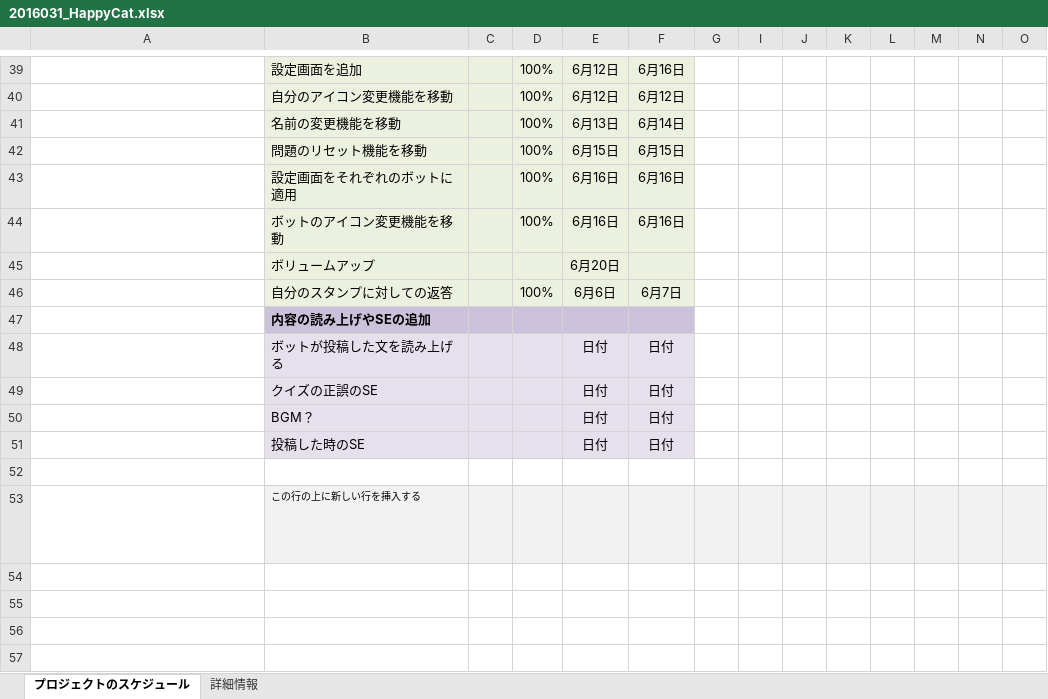
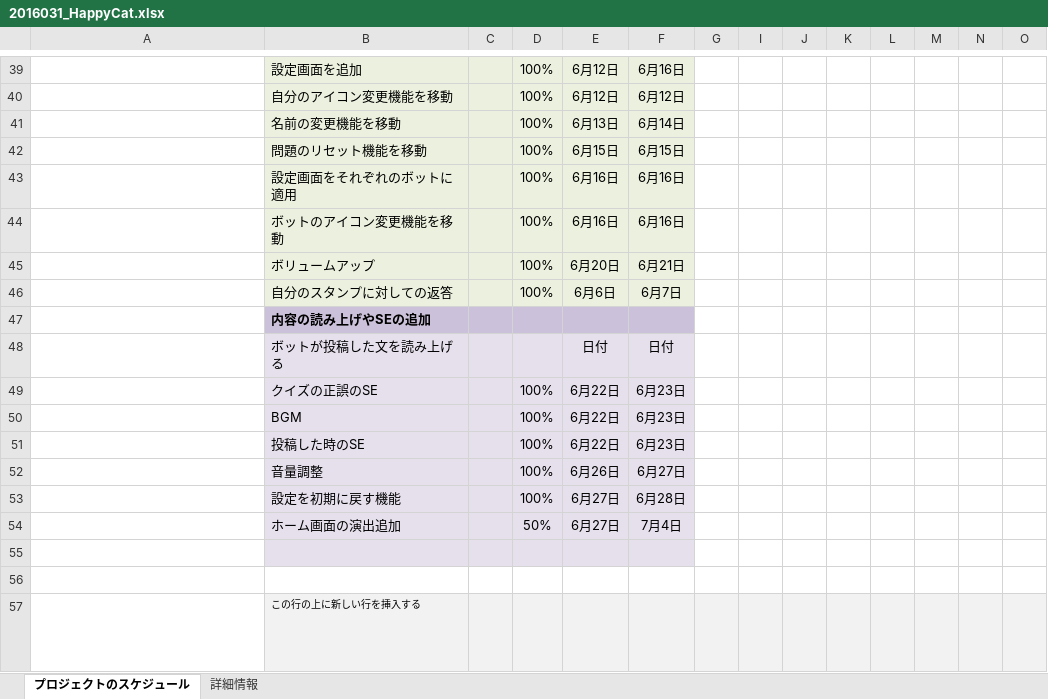
Before and after one commit to haru2016031/23_4, an Excel workbook: 2016031_HappyCat.xlsx, sheet プロジェクトのスケジュール, drawn as a sheet; only a part is shown, gaps mark what is left out; long unchanged cells end in …; values as stored, in another font and other column widths than the file's, no borders; conditional formats not drawn; removed rows and columns are numbered as before the commit, all else as after; rows hold the shown columns only; the diff names each change by its address in the sheet, - before the commit and + after, or states it on an @@ line.

```diff
--- a/2016031_HappyCat.xlsx (sheet プロジェクトのスケジュール)
+++ b/2016031_HappyCat.xlsx (sheet プロジェクトのスケジュール)
-D45: (empty)
+D45: 100%
-F45: (empty)
+F45: 6月21日
-D49: (empty)
+D49: 100%
-E49: 日付
+E49: 6月22日
-F49: 日付
+F49: 6月23日
-row 50:  | BGM？ |  |  | 日付 | 日付
+row 50:  | BGM |  | 100% | 6月22日 | 6月23日
-D51: (empty)
+D51: 100%
-E51: 日付
+E51: 6月22日
-F51: 日付
+F51: 6月23日
+row 52:  | 音量調整 |  | 100% | 6月26日 | 6月27日
+row 53:  | 設定を初期に戻す機能 |  | 100% | 6月27日 | 6月28日
+row 54:  | ホーム画面の演出追加 |  | 50% | 6月27日 | 7月4日
+row 55: (empty)
```
Also changed, not shown: hidden cells, 36 other files.
